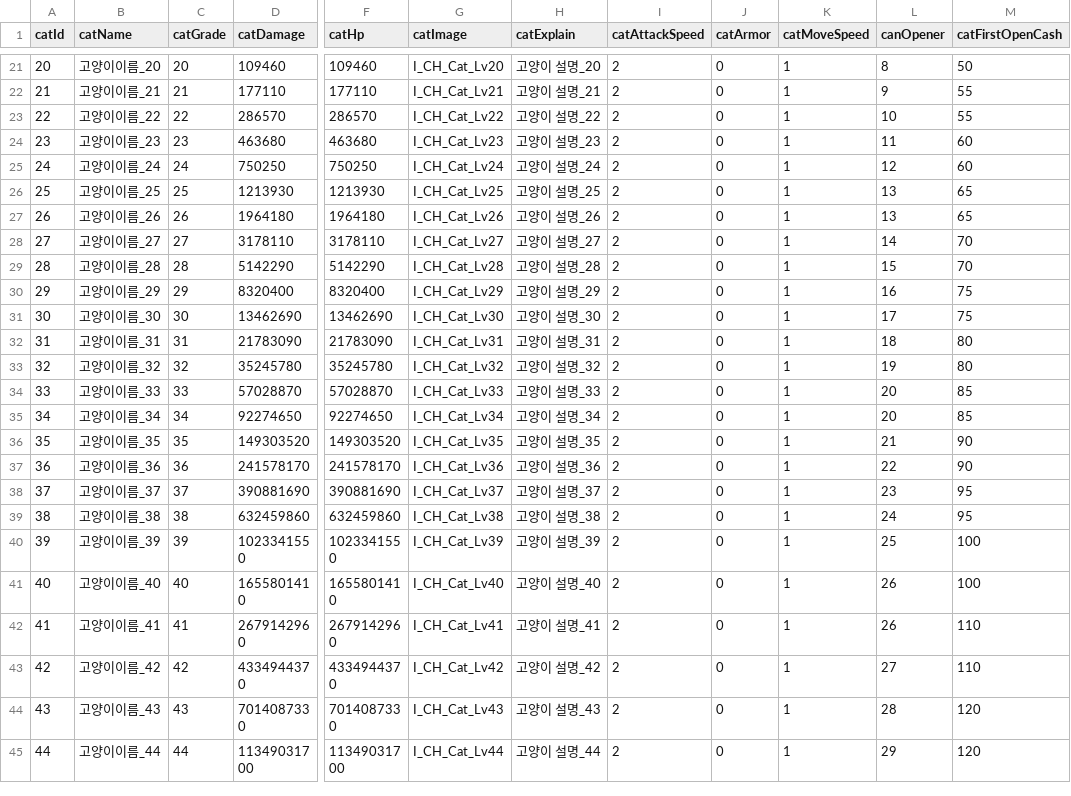
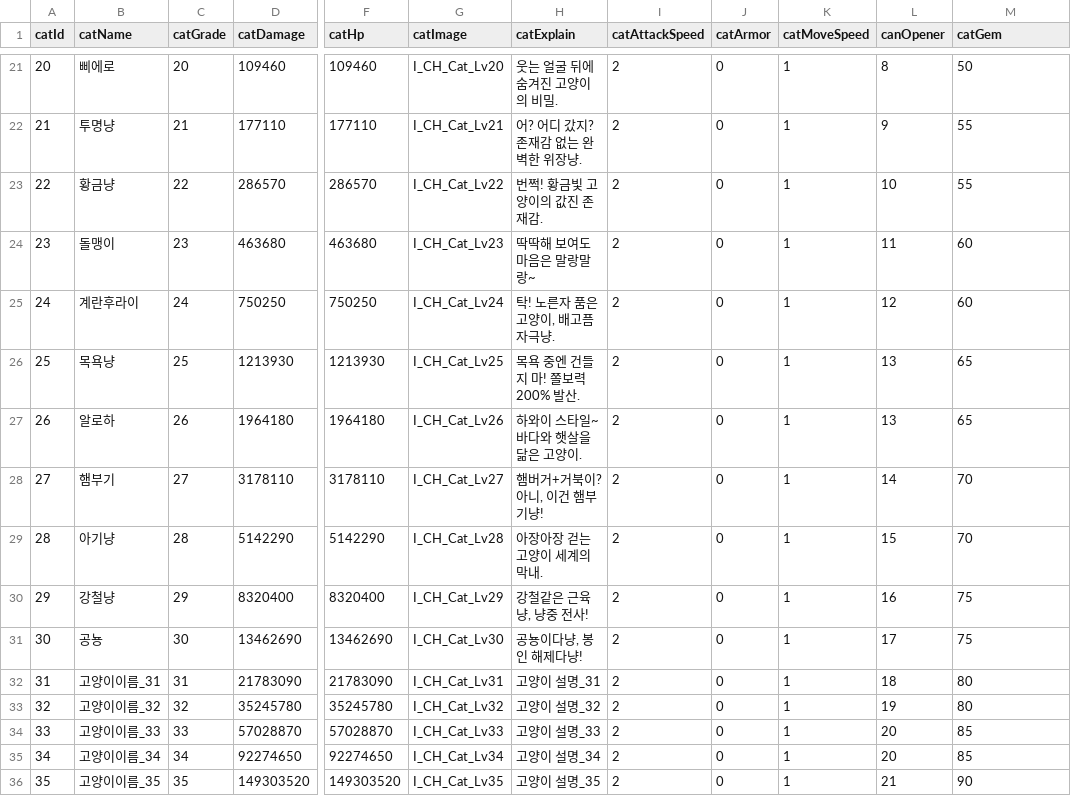
Before and after one commit to H-K-N-N/Cat_Merge, a CSV file: Cat_Merge/Assets/Resources/CatDB.csv, drawn as a sheet; only a part is shown, gaps mark what is left out; the shorter side is filled out with more unchanged rows; the diff covers the shown part only; the diff names each change by its address in the sheet, - before the commit and + after, or states it on an @@ line.

Commit message:
feat: CatDB 최신화
1. 16~30레벨 고양이의 이름, 정보 최신화

```diff
--- a/Cat_Merge/Assets/Resources/CatDB.csv
+++ b/Cat_Merge/Assets/Resources/CatDB.csv
-M1: catFirstOpenCash
+M1: catGem
-B21 (catName): 고양이이름_20
+B21 (catName): 삐에로
-H21 (catExplain): 고양이 설명_20
+H21 (catExplain): 웃는 얼굴 뒤에 숨겨진 고양이의 비밀.
-B22 (catName): 고양이이름_21
+B22 (catName): 투명냥
-H22 (catExplain): 고양이 설명_21
+H22 (catExplain): 어? 어디 갔지? 존재감 없는 완벽한 위장냥.
-B23 (catName): 고양이이름_22
+B23 (catName): 황금냥
-H23 (catExplain): 고양이 설명_22
+H23 (catExplain): 번쩍! 황금빛 고양이의 값진 존재감.
-B24 (catName): 고양이이름_23
+B24 (catName): 돌맹이
-H24 (catExplain): 고양이 설명_23
+H24 (catExplain): 딱딱해 보여도 마음은 말랑말랑~
-B25 (catName): 고양이이름_24
+B25 (catName): 계란후라이
-H25 (catExplain): 고양이 설명_24
+H25 (catExplain): 탁! 노른자 품은 고양이, 배고픔 자극냥.
-B26 (catName): 고양이이름_25
+B26 (catName): 목욕냥
-H26 (catExplain): 고양이 설명_25
+H26 (catExplain): 목욕 중엔 건들지 마! 쫄보력 200% 발산.
-B27 (catName): 고양이이름_26
+B27 (catName): 알로하
-H27 (catExplain): 고양이 설명_26
+H27 (catExplain): 하와이 스타일~ 바다와 햇살을 닮은 고양이.
-B28 (catName): 고양이이름_27
+B28 (catName): 햄부기
-H28 (catExplain): 고양이 설명_27
+H28 (catExplain): 햄버거+거북이? 아니, 이건 햄부기냥!
-B29 (catName): 고양이이름_28
+B29 (catName): 아기냥
-H29 (catExplain): 고양이 설명_28
+H29 (catExplain): 아장아장 걷는 고양이 세계의 막내.
-B30 (catName): 고양이이름_29
+B30 (catName): 강철냥
-H30 (catExplain): 고양이 설명_29
+H30 (catExplain): 강철같은 근육냥, 냥중 전사!
-B31 (catName): 고양이이름_30
+B31 (catName): 공뇽
-H31 (catExplain): 고양이 설명_30
+H31 (catExplain): 공뇽이다냥, 봉인 해제다냥!
```
Also changed, not shown: 32 edited cells elsewhere in this file.
